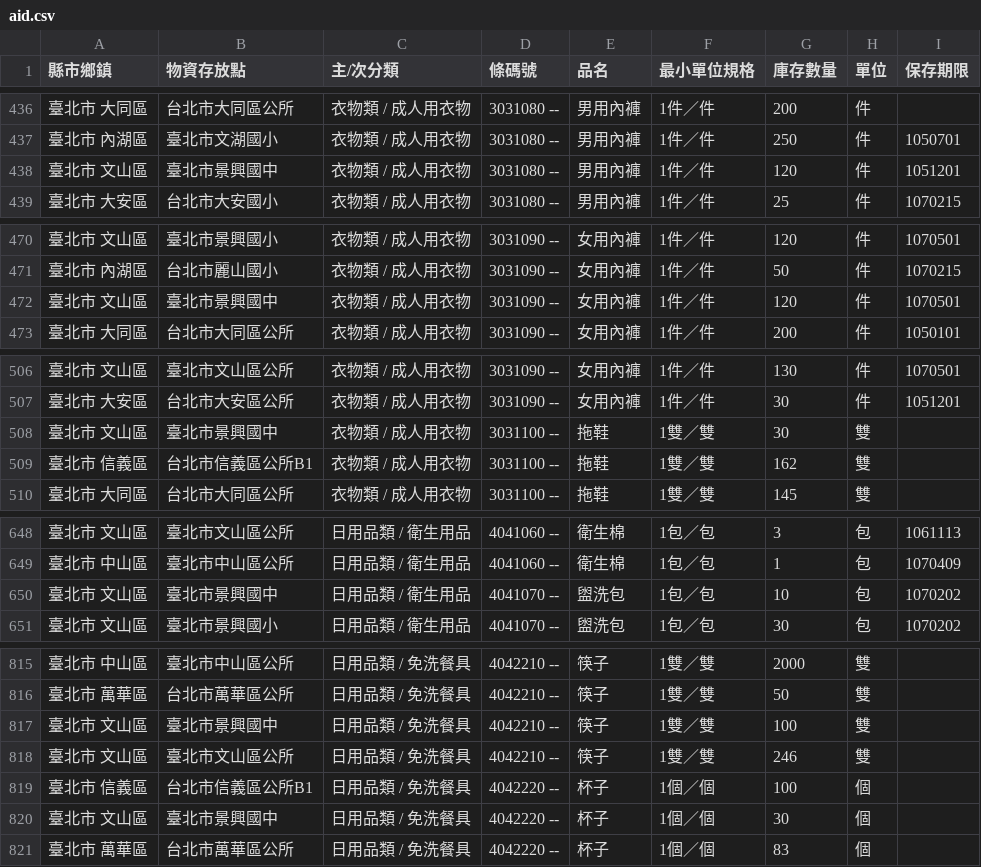
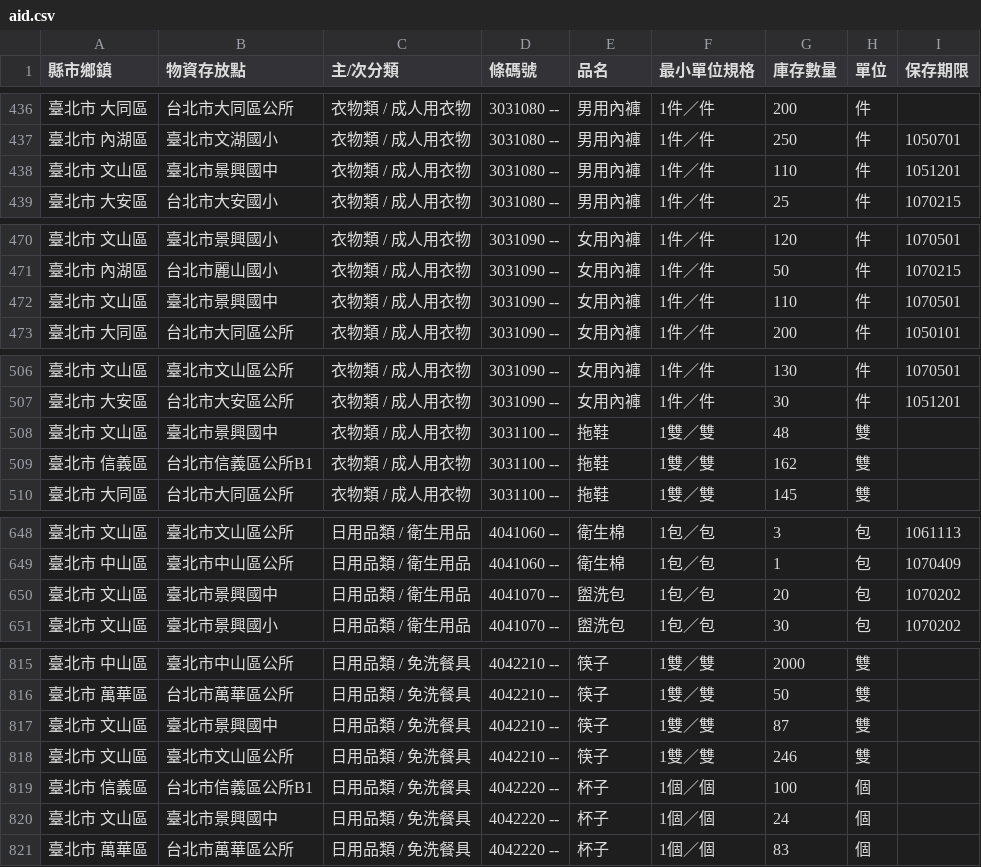
Before and after one commit to antyo/aid-sync, a CSV file: aid.csv, drawn as a sheet; only a part is shown, gaps mark what is left out; the diff covers the shown part only.

Commit message:
Automatic commit: Tue Dec 22 2015 14:48:29 GMT+0000 (UTC)

```diff
--- a/aid.csv
+++ b/aid.csv
@@ -437,3 +437,3 @@
 " 臺北市   內湖區 "," 臺北市文湖國小 "," 衣物類 / 成人用衣物 "," 3031080 --"," 男用內褲 "," 1件／件 "," 250 "," 件 "," 1050701 "
-" 臺北市   文山區 "," 臺北市景興國中 "," 衣物類 / 成人用衣物 "," 3031080 --"," 男用內褲 "," 1件／件 "," 120 "," 件 "," 1051201 "
+" 臺北市   文山區 "," 臺北市景興國中 "," 衣物類 / 成人用衣物 "," 3031080 --"," 男用內褲 "," 1件／件 "," 110 "," 件 "," 1051201 "
 " 臺北市   大安區 "," 台北市大安國小 "," 衣物類 / 成人用衣物 "," 3031080 --"," 男用內褲 "," 1件／件 "," 25 "," 件 "," 1070215 "
@@ -471,3 +471,3 @@
 " 臺北市   內湖區 "," 台北市麗山國小 "," 衣物類 / 成人用衣物 "," 3031090 --"," 女用內褲 "," 1件／件 "," 50 "," 件 "," 1070215 "
-" 臺北市   文山區 "," 臺北市景興國中 "," 衣物類 / 成人用衣物 "," 3031090 --"," 女用內褲 "," 1件／件 "," 120 "," 件 "," 1070501 "
+" 臺北市   文山區 "," 臺北市景興國中 "," 衣物類 / 成人用衣物 "," 3031090 --"," 女用內褲 "," 1件／件 "," 110 "," 件 "," 1070501 "
 " 臺北市   大同區 "," 台北市大同區公所 "," 衣物類 / 成人用衣物 "," 3031090 --"," 女用內褲 "," 1件／件 "," 200 "," 件 "," 1050101 "
@@ -507,3 +507,3 @@
 " 臺北市   大安區 "," 台北市大安區公所 "," 衣物類 / 成人用衣物 "," 3031090 --"," 女用內褲 "," 1件／件 "," 30 "," 件 "," 1051201 "
-" 臺北市   文山區 "," 臺北市景興國中 "," 衣物類 / 成人用衣物 "," 3031100 --"," 拖鞋 "," 1雙／雙 "," 30 "," 雙 ","  "
+" 臺北市   文山區 "," 臺北市景興國中 "," 衣物類 / 成人用衣物 "," 3031100 --"," 拖鞋 "," 1雙／雙 "," 48 "," 雙 ","  "
 " 臺北市   信義區 "," 台北市信義區公所B1 "," 衣物類 / 成人用衣物 "," 3031100 --"," 拖鞋 "," 1雙／雙 "," 162 "," 雙 ","  "
@@ -649,3 +649,3 @@
 " 臺北市   中山區 "," 臺北市中山區公所 "," 日用品類 / 衛生用品 "," 4041060 --"," 衛生棉 "," 1包／包 "," 1 "," 包 "," 1070409 "
-" 臺北市   文山區 "," 臺北市景興國中 "," 日用品類 / 衛生用品 "," 4041070 --"," 盥洗包 "," 1包／包 "," 10 "," 包 "," 1070202 "
+" 臺北市   文山區 "," 臺北市景興國中 "," 日用品類 / 衛生用品 "," 4041070 --"," 盥洗包 "," 1包／包 "," 20 "," 包 "," 1070202 "
 " 臺北市   文山區 "," 臺北市景興國小 "," 日用品類 / 衛生用品 "," 4041070 --"," 盥洗包 "," 1包／包 "," 30 "," 包 "," 1070202 "
@@ -816,6 +816,6 @@
 " 臺北市   萬華區 "," 台北市萬華區公所 "," 日用品類 / 免洗餐具 "," 4042210 --"," 筷子 "," 1雙／雙 "," 50 "," 雙 ","  "
-" 臺北市   文山區 "," 臺北市景興國中 "," 日用品類 / 免洗餐具 "," 4042210 --"," 筷子 "," 1雙／雙 "," 100 "," 雙 ","  "
+" 臺北市   文山區 "," 臺北市景興國中 "," 日用品類 / 免洗餐具 "," 4042210 --"," 筷子 "," 1雙／雙 "," 87 "," 雙 ","  "
 " 臺北市   文山區 "," 臺北市文山區公所 "," 日用品類 / 免洗餐具 "," 4042210 --"," 筷子 "," 1雙／雙 "," 246 "," 雙 ","  "
 " 臺北市   信義區 "," 台北市信義區公所B1 "," 日用品類 / 免洗餐具 "," 4042220 --"," 杯子 "," 1個／個 "," 100 "," 個 ","  "
-" 臺北市   文山區 "," 臺北市景興國中 "," 日用品類 / 免洗餐具 "," 4042220 --"," 杯子 "," 1個／個 "," 30 "," 個 ","  "
+" 臺北市   文山區 "," 臺北市景興國中 "," 日用品類 / 免洗餐具 "," 4042220 --"," 杯子 "," 1個／個 "," 24 "," 個 ","  "
 " 臺北市   萬華區 "," 台北市萬華區公所 "," 日用品類 / 免洗餐具 "," 4042220 --"," 杯子 "," 1個／個 "," 83 "," 個 ","  "
```
Also changed, not shown: 1 edited cell elsewhere in this file.
